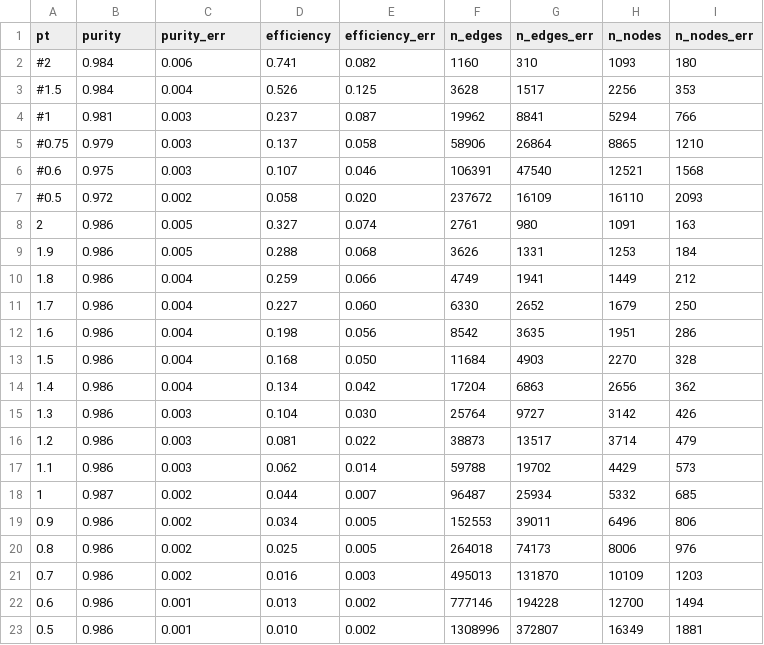
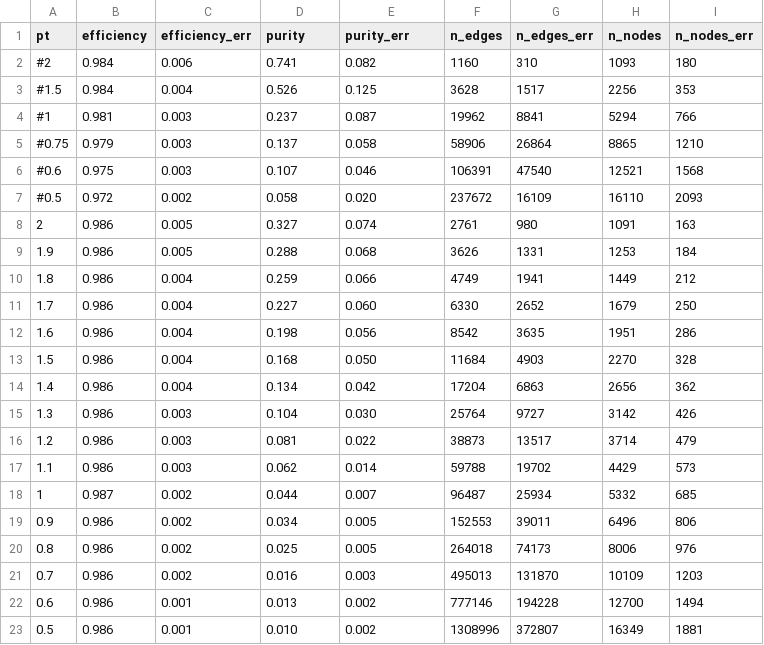
Before and after one commit to GageDeZoort/interaction_network_paper, a CSV file: graph_construction/measurements/pre-clustering_measurements.csv, drawn as a sheet.

```diff
--- a/graph_construction/measurements/pre-clustering_measurements.csv
+++ b/graph_construction/measurements/pre-clustering_measurements.csv
@@ -1,2 +1,2 @@
-pt,purity,purity_err,efficiency,efficiency_err,n_edges,n_edges_err,n_nodes,n_nodes_err
+pt,efficiency,efficiency_err,purity,purity_err,n_edges,n_edges_err,n_nodes,n_nodes_err
 #2,0.984,0.006,0.741,0.082,1160,310,1093,180
```
Also changed, not shown: graph_construction/measurements/data-driven_measurements.csv, graph_construction/measurements/geometric_measurements.csv, 6 other files.
